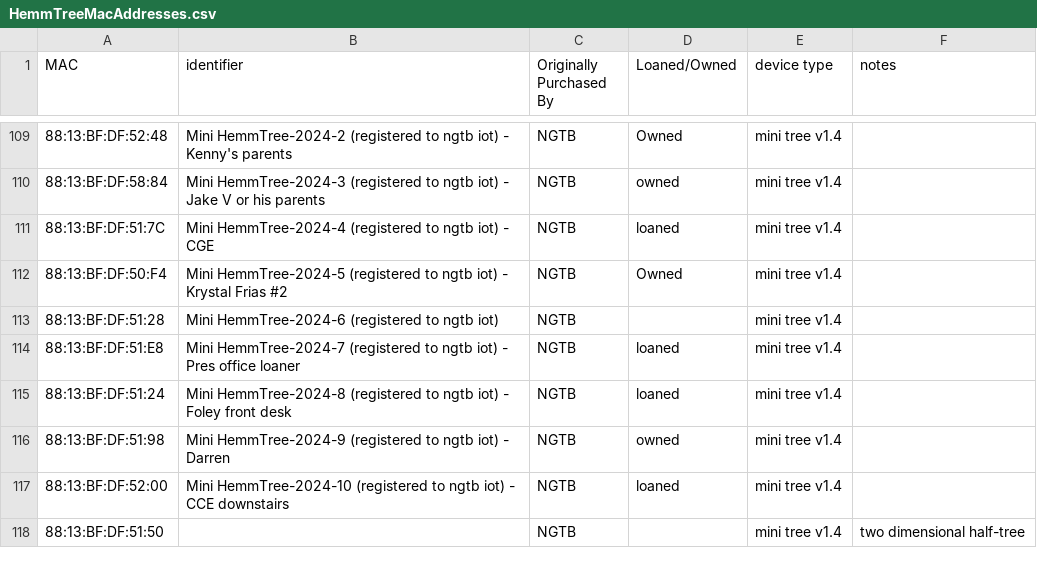
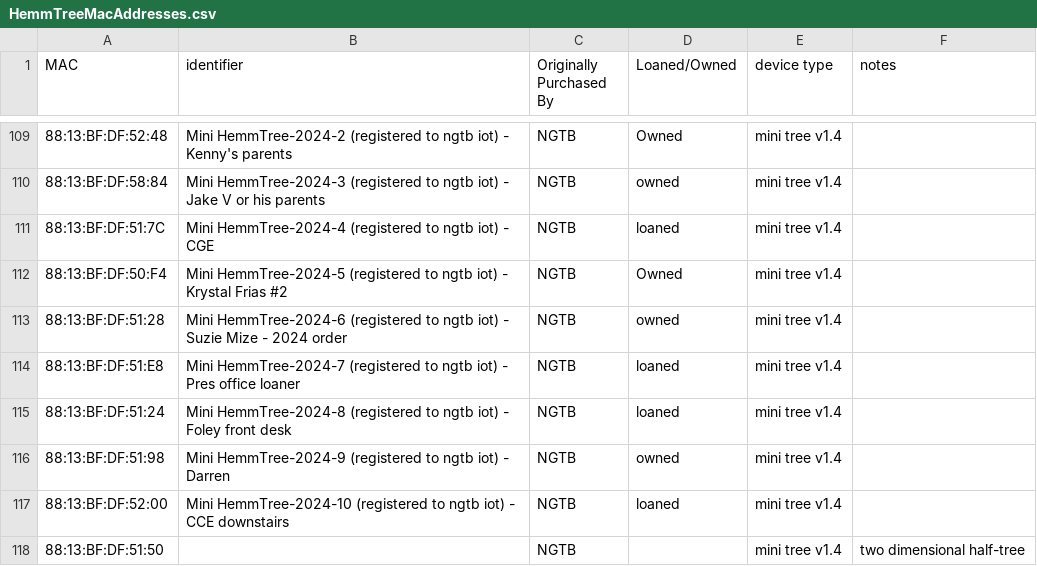
Before and after one commit to NextGenTechBar/HemmTree, a CSV file: HemmTreeMacAddresses.csv, drawn as a sheet; only a part is shown, gaps mark what is left out; the diff names each change by its address in the sheet, - before the commit and + after, or states it on an @@ line.

Commit message:
Update HemmTreeMacAddresses.csv

```diff
--- a/HemmTreeMacAddresses.csv
+++ b/HemmTreeMacAddresses.csv
-B113 (identifier): …ngtb iot)
+B113 (identifier): …ngtb iot) - Suzie Mize - 2024 order
-D113 (Loaned/Owned): (empty)
+D113 (Loaned/Owned): owned
```
